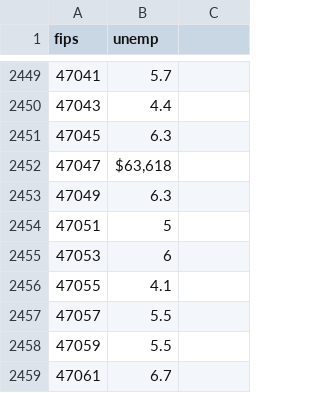
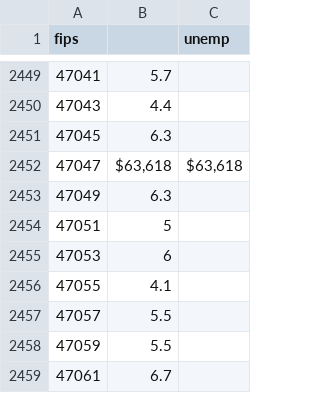
Before and after one commit to Ashraful7679/maps, a CSV file: Official List of Counties-Memphis.csv, drawn as a sheet; only a part is shown, gaps mark what is left out; the diff covers the shown part only.

```diff
--- a/Official List of Counties-Memphis.csv
+++ b/Official List of Counties-Memphis.csv
@@ -1 +1 @@
-fips,unemp
+fips,,unemp
@@ -2452 +2452 @@ fips,unemp
-47047," $63,618 "
+47047," $63,618 "," $63,618 "
```
Also changed, not shown: 7 edited cells elsewhere in this file.
